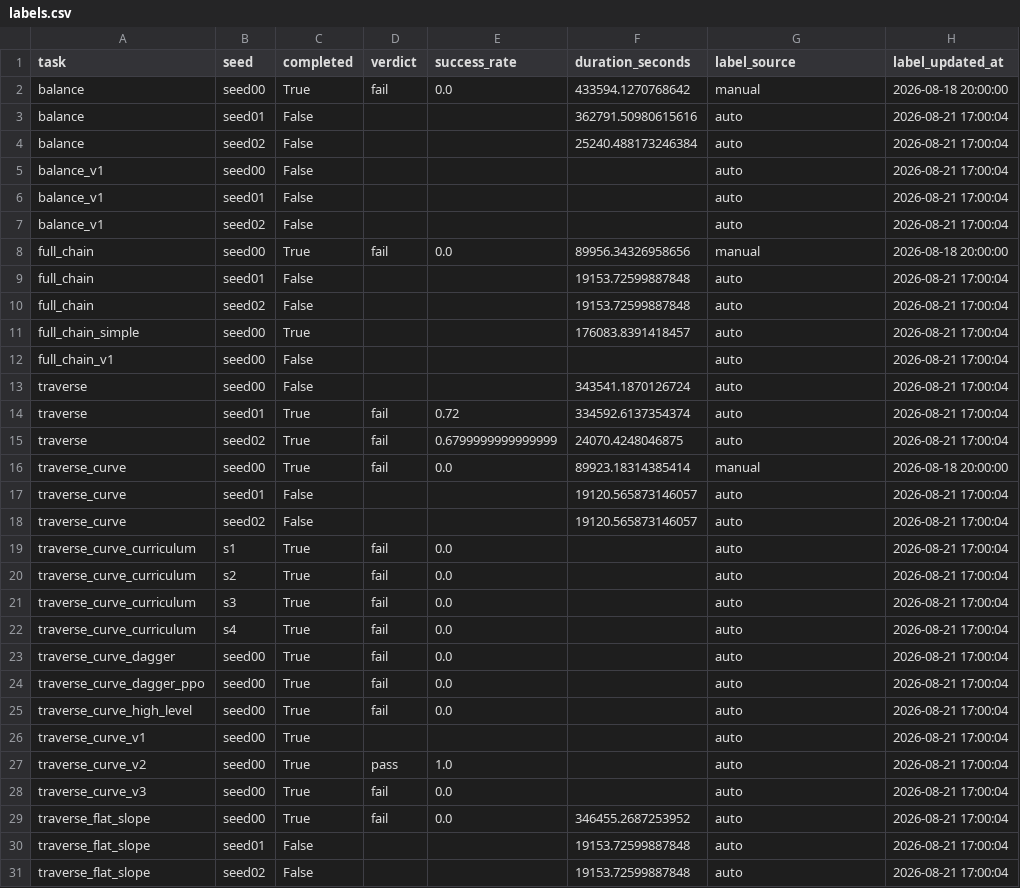
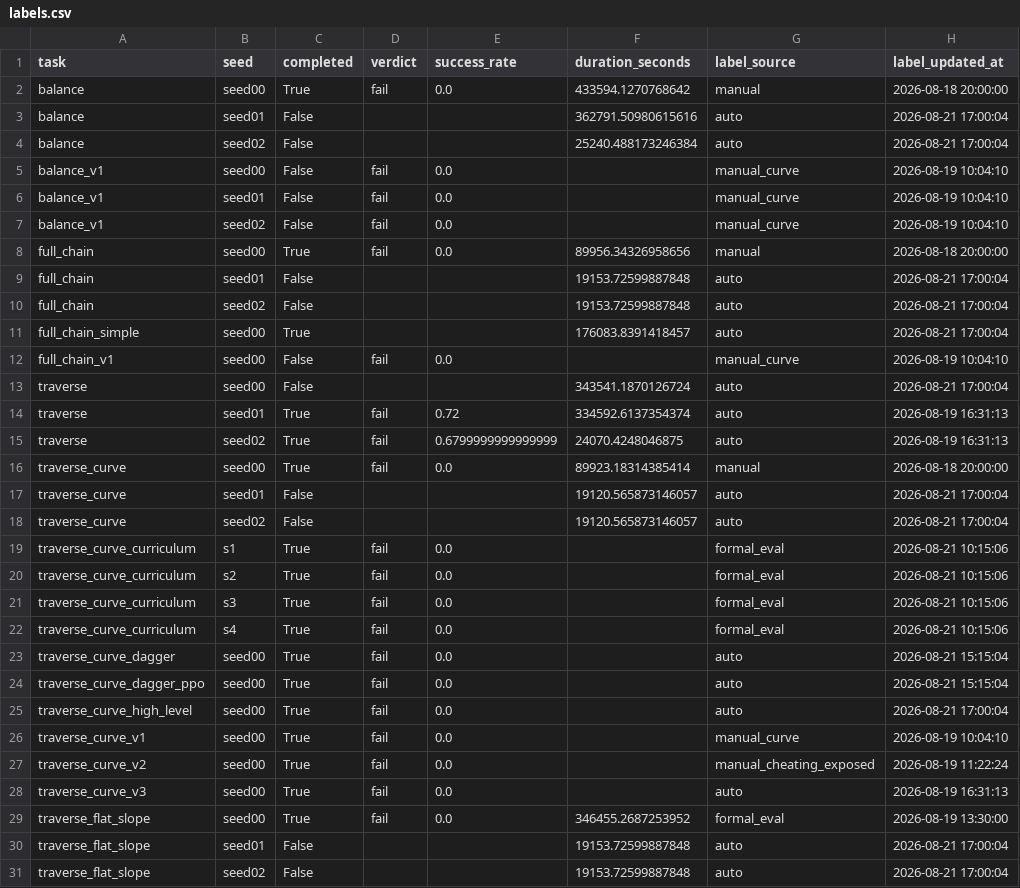
Before and after one commit to Anhao1314/go2_lianghua, a CSV file: data/datasets/labels.csv, drawn as a sheet; only a part is shown; the diff covers the shown part only.

```diff
--- a/data/datasets/labels.csv
+++ b/data/datasets/labels.csv
@@ -4,5 +4,5 @@ balance,seed01,False,,,362791.50980615616,auto,2026-08-21 17:00:04
 balance,seed02,False,,,25240.488173246384,auto,2026-08-21 17:00:04
-balance_v1,seed00,False,,,,auto,2026-08-21 17:00:04
-balance_v1,seed01,False,,,,auto,2026-08-21 17:00:04
-balance_v1,seed02,False,,,,auto,2026-08-21 17:00:04
+balance_v1,seed00,False,fail,0.0,,manual_curve,2026-08-19 10:04:10
+balance_v1,seed01,False,fail,0.0,,manual_curve,2026-08-19 10:04:10
+balance_v1,seed02,False,fail,0.0,,manual_curve,2026-08-19 10:04:10
 full_chain,seed00,True,fail,0.0,89956.34326958656,manual,2026-08-18 20:00:00
@@ -11,6 +11,6 @@ full_chain,seed02,False,,,19153.72599887848,auto,2026-08-21 17:00:04
 full_chain_simple,seed00,True,,,176083.8391418457,auto,2026-08-21 17:00:04
-full_chain_v1,seed00,False,,,,auto,2026-08-21 17:00:04
+full_chain_v1,seed00,False,fail,0.0,,manual_curve,2026-08-19 10:04:10
 traverse,seed00,False,,,343541.1870126724,auto,2026-08-21 17:00:04
-traverse,seed01,True,fail,0.72,334592.6137354374,auto,2026-08-21 17:00:04
-traverse,seed02,True,fail,0.6799999999999999,24070.4248046875,auto,2026-08-21 17:00:04
+traverse,seed01,True,fail,0.72,334592.6137354374,auto,2026-08-19 16:31:13
+traverse,seed02,True,fail,0.6799999999999999,24070.4248046875,auto,2026-08-19 16:31:13
 traverse_curve,seed00,True,fail,0.0,89923.18314385414,manual,2026-08-18 20:00:00
@@ -18,13 +18,13 @@ traverse_curve,seed01,False,,,19120.565873146057,auto,2026-08-21 17:00:04
 traverse_curve,seed02,False,,,19120.565873146057,auto,2026-08-21 17:00:04
-traverse_curve_curriculum,s1,True,fail,0.0,,auto,2026-08-21 17:00:04
-traverse_curve_curriculum,s2,True,fail,0.0,,auto,2026-08-21 17:00:04
-traverse_curve_curriculum,s3,True,fail,0.0,,auto,2026-08-21 17:00:04
-traverse_curve_curriculum,s4,True,fail,0.0,,auto,2026-08-21 17:00:04
-traverse_curve_dagger,seed00,True,fail,0.0,,auto,2026-08-21 17:00:04
-traverse_curve_dagger_ppo,seed00,True,fail,0.0,,auto,2026-08-21 17:00:04
+traverse_curve_curriculum,s1,True,fail,0.0,,formal_eval,2026-08-21 10:15:06
+traverse_curve_curriculum,s2,True,fail,0.0,,formal_eval,2026-08-21 10:15:06
+traverse_curve_curriculum,s3,True,fail,0.0,,formal_eval,2026-08-21 10:15:06
+traverse_curve_curriculum,s4,True,fail,0.0,,formal_eval,2026-08-21 10:15:06
+traverse_curve_dagger,seed00,True,fail,0.0,,auto,2026-08-21 15:15:04
+traverse_curve_dagger_ppo,seed00,True,fail,0.0,,auto,2026-08-21 15:15:04
 traverse_curve_high_level,seed00,True,fail,0.0,,auto,2026-08-21 17:00:04
-traverse_curve_v1,seed00,True,,,,auto,2026-08-21 17:00:04
-traverse_curve_v2,seed00,True,pass,1.0,,auto,2026-08-21 17:00:04
-traverse_curve_v3,seed00,True,fail,0.0,,auto,2026-08-21 17:00:04
-traverse_flat_slope,seed00,True,fail,0.0,346455.2687253952,auto,2026-08-21 17:00:04
+traverse_curve_v1,seed00,True,fail,0.0,,manual_curve,2026-08-19 10:04:10
+traverse_curve_v2,seed00,True,fail,0.0,,manual_cheating_exposed,2026-08-19 11:22:24
+traverse_curve_v3,seed00,True,fail,0.0,,auto,2026-08-19 16:31:13
+traverse_flat_slope,seed00,True,fail,0.0,346455.2687253952,formal_eval,2026-08-19 13:30:00
 traverse_flat_slope,seed01,False,,,19153.72599887848,auto,2026-08-21 17:00:04
```
Also changed, not shown: 18 edited cells elsewhere in this file, data/datasets/runs.csv, data/modeling/anomaly_archive_2026-08-21.csv, 10 other files.
